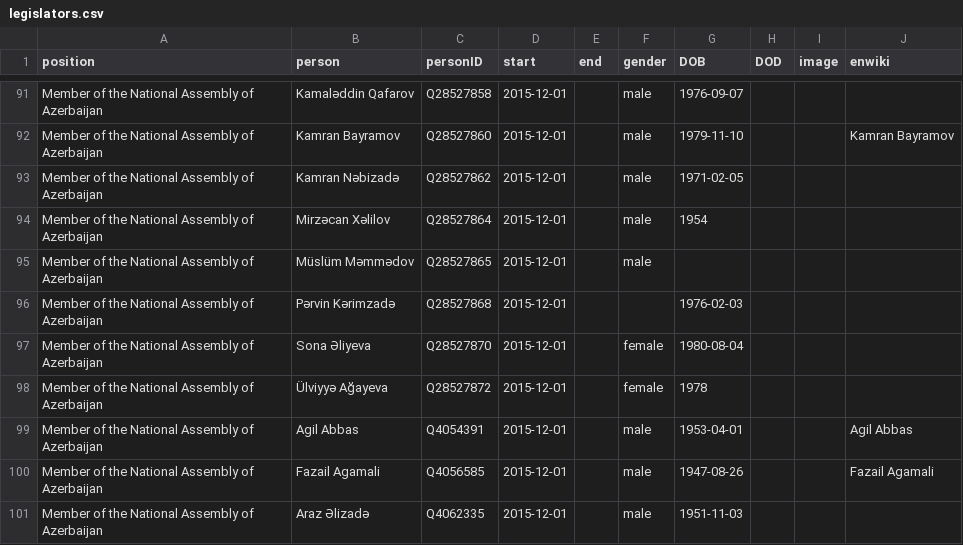
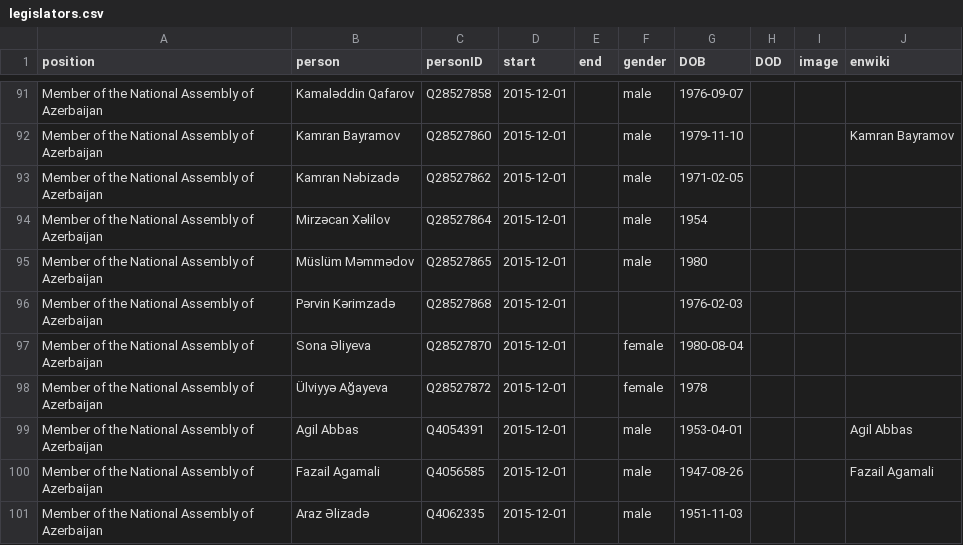
Before and after one commit to every-politician-scrapers/azerbaijan-cabinet, a CSV file: html/legislators.csv, drawn as a sheet; only a part is shown, gaps mark what is left out.

Commit message:
PCB update

```diff
--- a/html/legislators.csv
+++ b/html/legislators.csv
@@ -94,3 +94,3 @@ Member of the National Assembly of Azerbaijan,Kamran Nəbizadə,Q28527862,2015-1
 Member of the National Assembly of Azerbaijan,Mirzəcan Xəlilov,Q28527864,2015-12-01,,male,1954,,,
-Member of the National Assembly of Azerbaijan,Müslüm Məmmədov,Q28527865,2015-12-01,,male,,,,
+Member of the National Assembly of Azerbaijan,Müslüm Məmmədov,Q28527865,2015-12-01,,male,1980,,,
 Member of the National Assembly of Azerbaijan,Pərvin Kərimzadə,Q28527868,2015-12-01,,,1976-02-03,,,
```
